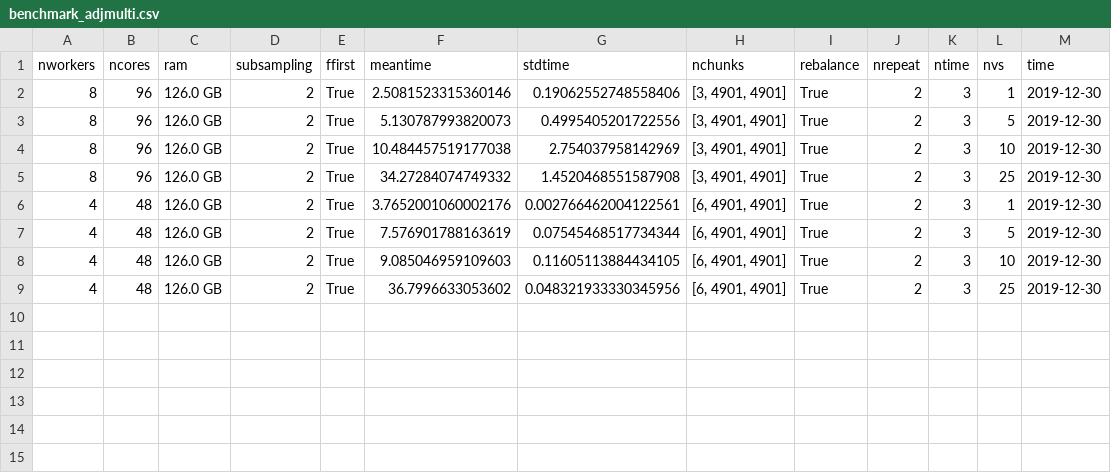
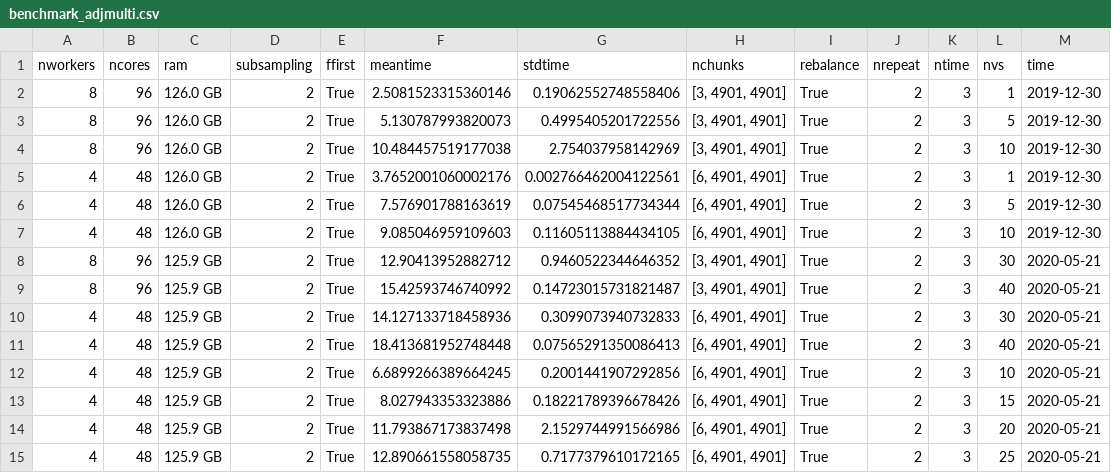
Before and after one commit to DIG-Kaust/MDC-HPC, a CSV file: Benchmarks/benchmark_adjmulti.csv, drawn as a sheet.

```diff
--- a/Benchmarks/benchmark_adjmulti.csv
+++ b/Benchmarks/benchmark_adjmulti.csv
@@ -4,3 +4,2 @@ nworkers,ncores,ram,subsampling,ffirst,meantime,stdtime,nchunks,rebalance,nrepea
 8,96,126.0 GB,2,True,10.484457519177038,2.754037958142969,"[3, 4901, 4901]",True,2,3,10,2019-12-30
-8,96,126.0 GB,2,True,34.27284074749332,1.4520468551587908,"[3, 4901, 4901]",True,2,3,25,2019-12-30
 4,48,126.0 GB,2,True,3.7652001060002176,0.002766462004122561,"[6, 4901, 4901]",True,2,3,1,2019-12-30
@@ -8,2 +7,9 @@ nworkers,ncores,ram,subsampling,ffirst,meantime,stdtime,nchunks,rebalance,nrepea
 4,48,126.0 GB,2,True,9.085046959109603,0.11605113884434105,"[6, 4901, 4901]",True,2,3,10,2019-12-30
-4,48,126.0 GB,2,True,36.7996633053602,0.048321933330345956,"[6, 4901, 4901]",True,2,3,25,2019-12-30
+8,96,125.9 GB,2,True,12.90413952882712,0.9460522344646352,"[3, 4901, 4901]",True,2,3,30,2020-05-21
+8,96,125.9 GB,2,True,15.42593746740992,0.14723015731821487,"[3, 4901, 4901]",True,2,3,40,2020-05-21
+4,48,125.9 GB,2,True,14.127133718458936,0.3099073940732833,"[6, 4901, 4901]",True,2,3,30,2020-05-21
+4,48,125.9 GB,2,True,18.413681952748448,0.07565291350086413,"[6, 4901, 4901]",True,2,3,40,2020-05-21
+4,48,125.9 GB,2,True,6.6899266389664245,0.2001441907292856,"[6, 4901, 4901]",True,2,3,10,2020-05-21
+4,48,125.9 GB,2,True,8.027943353323886,0.18221789396678426,"[6, 4901, 4901]",True,2,3,15,2020-05-21
+4,48,125.9 GB,2,True,11.793867173837498,2.1529744991566986,"[6, 4901, 4901]",True,2,3,20,2020-05-21
+4,48,125.9 GB,2,True,12.890661558058735,0.7177379610172165,"[6, 4901, 4901]",True,2,3,25,2020-05-21
```
Also changed, not shown: Benchmarks/benchmark_forwmulti.csv, 6 other files.
